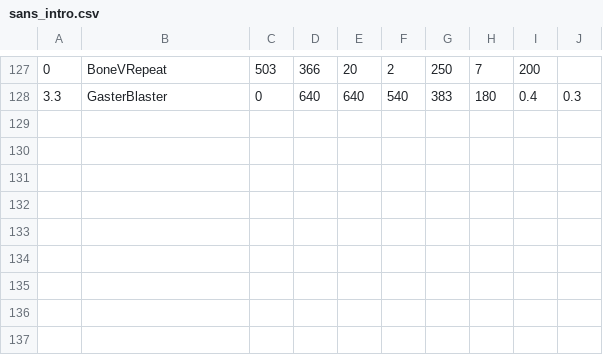
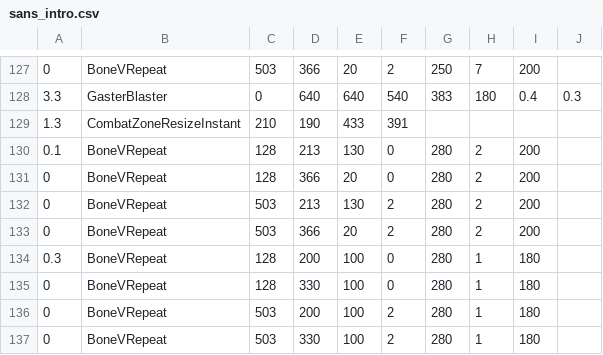
Before and after one commit to mario1D240/bad-time-simulator-remake-hd-sprite, a CSV file: sans_intro.csv, drawn as a sheet; only a part is shown, gaps mark what is left out.

Commit message:
Update sans_intro.csv

```diff
--- a/sans_intro.csv
+++ b/sans_intro.csv
@@ -128 +128,10 @@
 3.3,GasterBlaster,0,640,640,540,383,180,0.4,0.3
+1.3,CombatZoneResizeInstant,210,190,433,391,,,,
+0.1,BoneVRepeat,128,213,130,0,280,2,200,,,
+0,BoneVRepeat,128,366,20,0,280,2,200,,,
+0,BoneVRepeat,503,213,130,2,280,2,200,,
+0,BoneVRepeat,503,366,20,2,280,2,200,,,
+0.3,BoneVRepeat,128,200,100,0,280,1,180,,,
+0,BoneVRepeat,128,330,100,0,280,1,180,,,
+0,BoneVRepeat,503,200,100,2,280,1,180,,
+0,BoneVRepeat,503,330,100,2,280,1,180,,,
```
